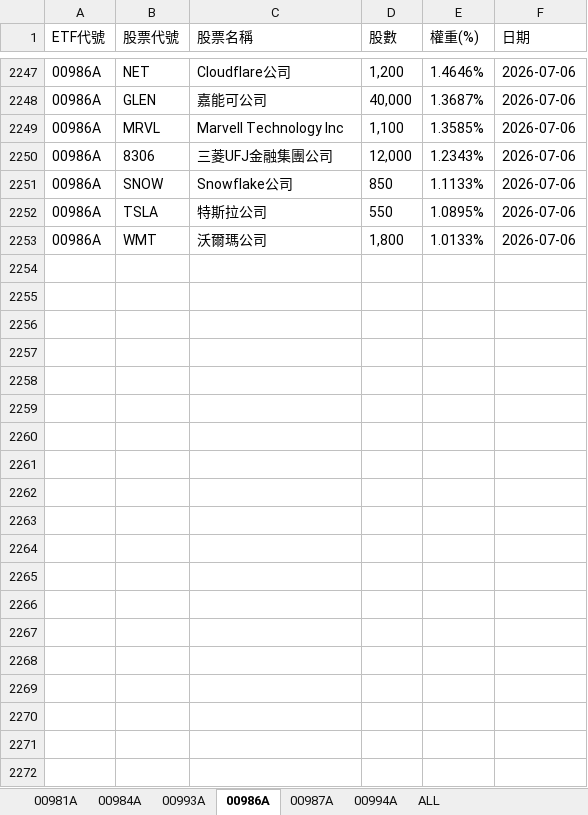
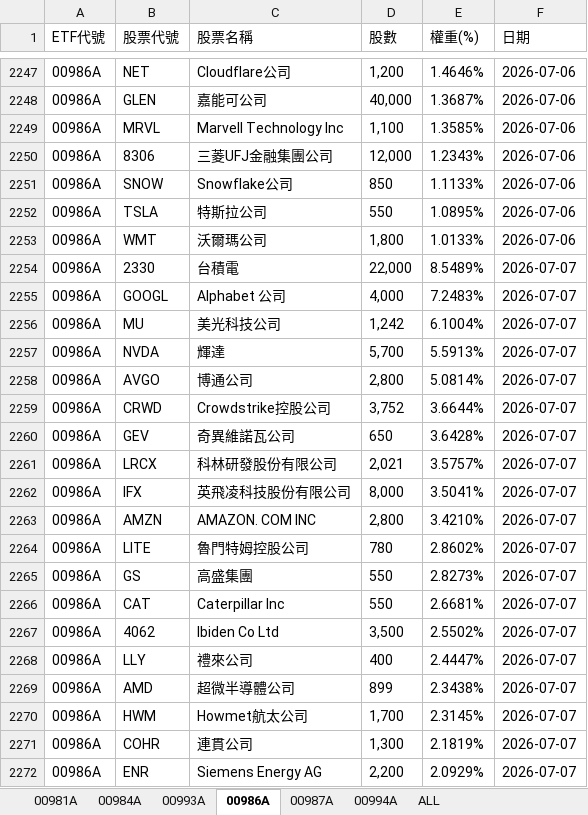
Before and after one commit to Terry-usdc/etf-auto-update, an Excel workbook: etf_holdings.xlsx, sheet 00986A, drawn as a sheet; only a part is shown, gaps mark what is left out; values as stored, in another font and other column widths than the file's, no borders; the diff covers the shown part only; the diff names each change by its address in the sheet, - before the commit and + after, or states it on an @@ line.

```diff
--- a/etf_holdings.xlsx (sheet 00986A)
+++ b/etf_holdings.xlsx (sheet 00986A)
+row 2254: 00986A | 2330 | 台積電 | 22,000 | 8.5489% | 2026-07-07
+row 2255: 00986A | GOOGL | Alphabet 公司 | 4,000 | 7.2483% | 2026-07-07
+row 2256: 00986A | MU | 美光科技公司 | 1,242 | 6.1004% | 2026-07-07
+row 2257: 00986A | NVDA | 輝達 | 5,700 | 5.5913% | 2026-07-07
+row 2258: 00986A | AVGO | 博通公司 | 2,800 | 5.0814% | 2026-07-07
+row 2259: 00986A | CRWD | Crowdstrike控股公司 | 3,752 | 3.6644% | 2026-07-07
+row 2260: 00986A | GEV | 奇異維諾瓦公司 | 650 | 3.6428% | 2026-07-07
+row 2261: 00986A | LRCX | 科林研發股份有限公司 | 2,021 | 3.5757% | 2026-07-07
+row 2262: 00986A | IFX | 英飛凌科技股份有限公司 | 8,000 | 3.5041% | 2026-07-07
+row 2263: 00986A | AMZN | AMAZON. COM INC | 2,800 | 3.4210% | 2026-07-07
+row 2264: 00986A | LITE | 魯門特姆控股公司 | 780 | 2.8602% | 2026-07-07
+row 2265: 00986A | GS | 高盛集團 | 550 | 2.8273% | 2026-07-07
+row 2266: 00986A | CAT | Caterpillar Inc | 550 | 2.6681% | 2026-07-07
+row 2267: 00986A | 4062 | Ibiden Co Ltd | 3,500 | 2.5502% | 2026-07-07
+row 2268: 00986A | LLY | 禮來公司 | 400 | 2.4447% | 2026-07-07
+row 2269: 00986A | AMD | 超微半導體公司 | 899 | 2.3438% | 2026-07-07
+row 2270: 00986A | HWM | Howmet航太公司 | 1,700 | 2.3145% | 2026-07-07
+row 2271: 00986A | COHR | 連貫公司 | 1,300 | 2.1819% | 2026-07-07
+row 2272: 00986A | ENR | Siemens Energy AG | 2,200 | 2.0929% | 2026-07-07
```
Also changed, not shown: 13 added rows elsewhere in this sheet, sheet ALL, sheet 00981A, sheet 00994A, sheet 00987A.
